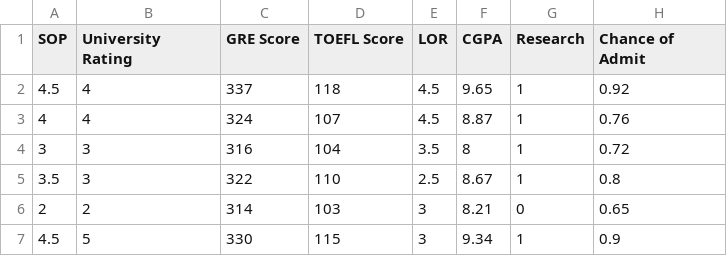
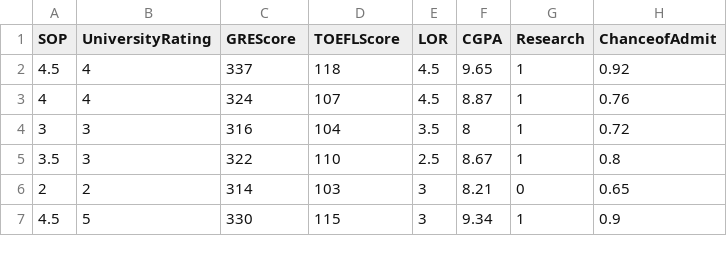
Before and after one commit to ssouyris/MGMT6100, a CSV file: data/Admission_Predict.csv, drawn as a sheet; only a part is shown.

Commit message:
Add files via upload

```diff
--- a/data/Admission_Predict.csv
+++ b/data/Admission_Predict.csv
@@ -1,2 +1,2 @@
-SOP,University Rating,GRE Score,TOEFL Score,LOR ,CGPA,Research,Chance of Admit
+SOP,UniversityRating,GREScore,TOEFLScore,LOR,CGPA,Research,ChanceofAdmit
 4.5,4,337,118,4.5,9.65,1,0.92
```
